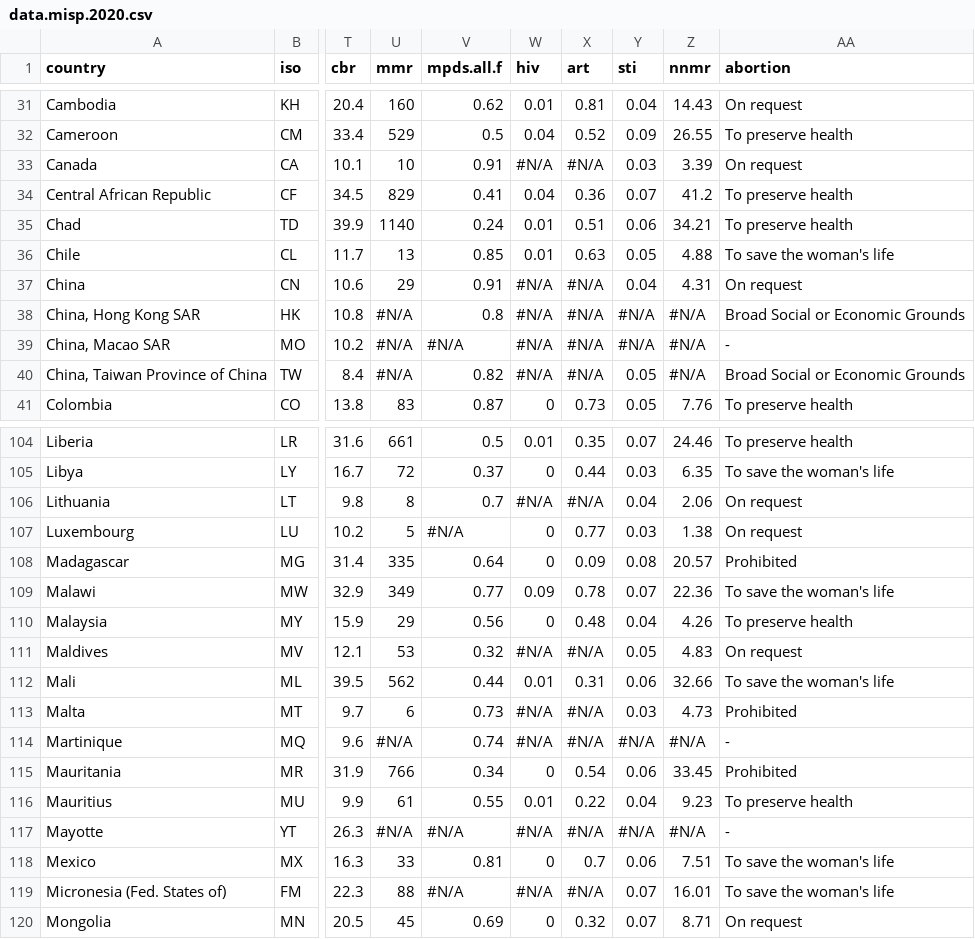
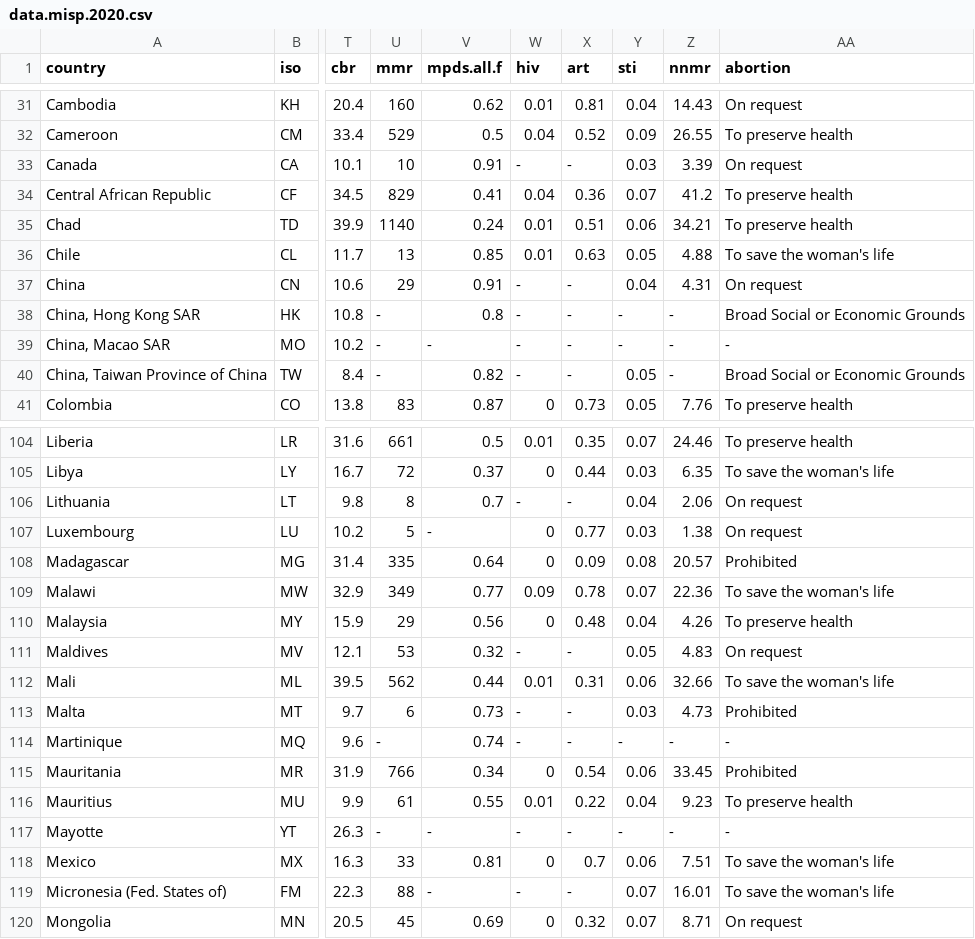
Before and after one commit to kathrinwy/misp-app2.0, a CSV file: data.misp.2020.csv, drawn as a sheet; only a part is shown, gaps mark what is left out; the diff covers the shown part only; the diff names each change by its address in the sheet, - before the commit and + after, or states it on an @@ line.

```diff
--- a/data.misp.2020.csv
+++ b/data.misp.2020.csv
-W33 (hiv): #N/A
+W33 (hiv): -
-X33 (art): #N/A
+X33 (art): -
-W37:W40 (hiv): #N/A
+W37:W40 (hiv): -
-X37:X40 (art): #N/A
+X37:X40 (art): -
-U38:U40 (mmr): #N/A
+U38:U40 (mmr): -
-Y38:Y39 (sti): #N/A
+Y38:Y39 (sti): -
-Z38:Z40 (nnmr): #N/A
+Z38:Z40 (nnmr): -
-V39 (mpds.all.f): #N/A
+V39 (mpds.all.f): -
-W106 (hiv): #N/A
+W106 (hiv): -
-X106 (art): #N/A
+X106 (art): -
-V107 (mpds.all.f): #N/A
+V107 (mpds.all.f): -
-W111 (hiv): #N/A
+W111 (hiv): -
-X111 (art): #N/A
+X111 (art): -
-W113:W114 (hiv): #N/A
+W113:W114 (hiv): -
-X113:X114 (art): #N/A
+X113:X114 (art): -
-U114 (mmr): #N/A
+U114 (mmr): -
-Y114 (sti): #N/A
+Y114 (sti): -
-Z114 (nnmr): #N/A
+Z114 (nnmr): -
-U117 (mmr): #N/A
+U117 (mmr): -
-V117 (mpds.all.f): #N/A
+V117 (mpds.all.f): -
-W117 (hiv): #N/A
+W117 (hiv): -
-X117 (art): #N/A
+X117 (art): -
-Y117 (sti): #N/A
+Y117 (sti): -
-Z117 (nnmr): #N/A
+Z117 (nnmr): -
-V119 (mpds.all.f): #N/A
+V119 (mpds.all.f): -
-W119 (hiv): #N/A
+W119 (hiv): -
-X119 (art): #N/A
+X119 (art): -
```
Also changed, not shown: 128 edited cells elsewhere in this file, 2 other files.
